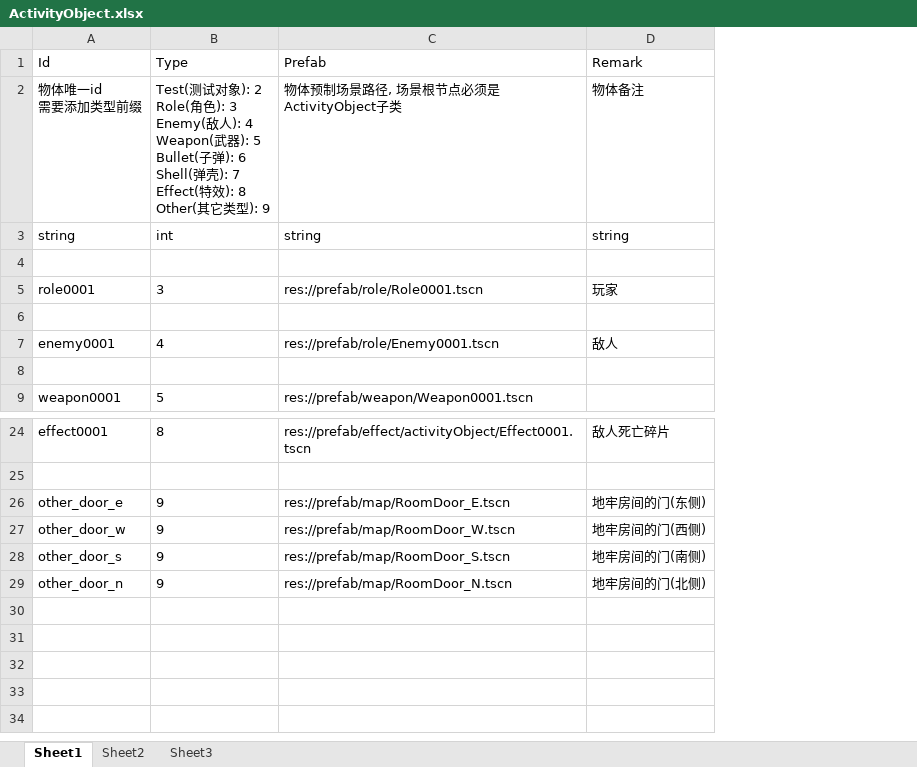
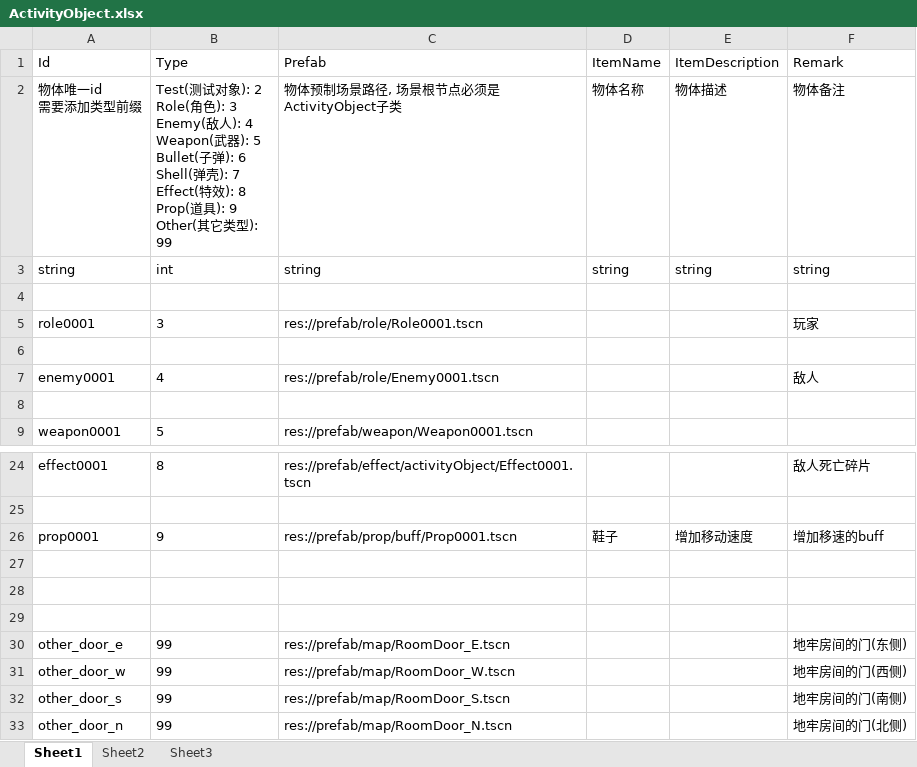
Before and after one commit to xlljc/DungeonShooting, an Excel workbook: DungeonShooting_Godot/excel/excelFile/ActivityObject.xlsx, sheet Sheet1, drawn as a sheet; only a part is shown, gaps mark what is left out; values as stored, in another font and other column widths than the file's, no borders; addresses are those after the commit; ↵ is a line break in a cell; the diff names each change by its address in the sheet, - before the commit and + after, or states it on an @@ line.

```diff
--- a/DungeonShooting_Godot/excel/excelFile/ActivityObject.xlsx (sheet Sheet1)
+++ b/DungeonShooting_Godot/excel/excelFile/ActivityObject.xlsx (sheet Sheet1)
+column D (ItemName), rows 2-3: 物体名称 | string
+column E (ItemDescription), rows 2-3: 物体描述 | string
-B2 (Type): …特效): 8 ↵ Other(其它类型): 9
+B2 (Type): …特效): 8 ↵ Prop(道具): 9 ↵ Other(其它类型): 99
+row 26: prop0001 | 9 | res://prefab/prop/buff/Prop0001.tscn | 鞋子 | 增加移动速度 | 增加移速的buff
+row 27: (empty)
+row 28: (empty)
+row 29: (empty)
-B30:B33 (Type): 9
+B30:B33 (Type): 99
```
Also changed, not shown: DungeonShooting_Godot/excel/excelFile/Sound.xlsx, DungeonShooting_Godot/excel/excelFile/Weapon.xlsx, 42 other files.
